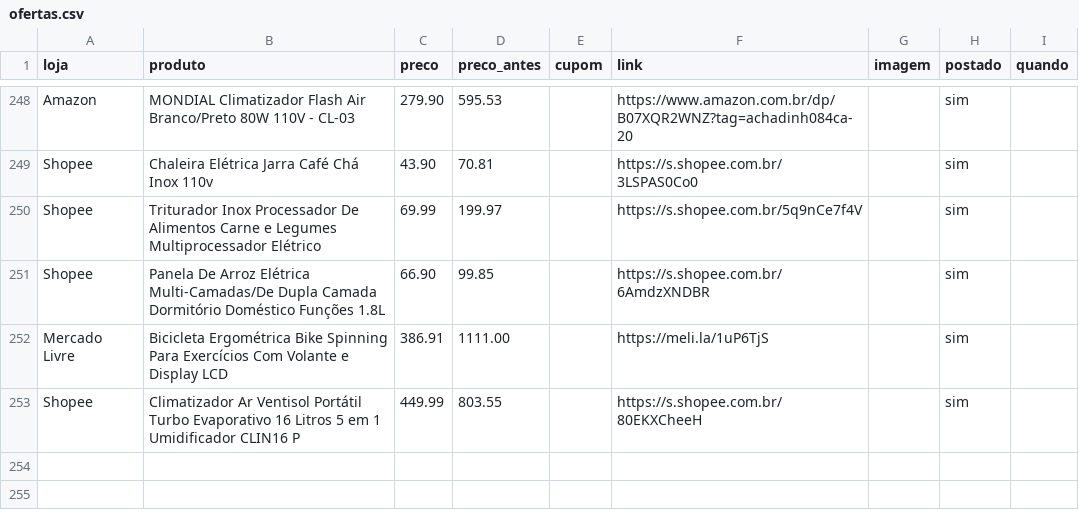
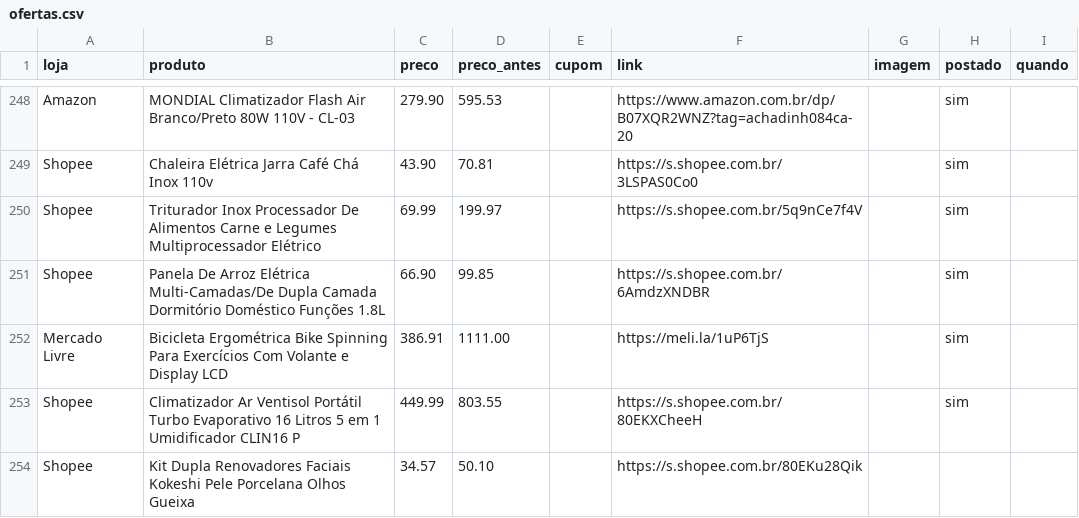
Before and after one commit to achadosindy-web/achadinhosbot, a CSV file: perfis/blackfriday/ofertas.csv, drawn as a sheet; only a part is shown, gaps mark what is left out; the diff names each change by its address in the sheet, - before the commit and + after, or states it on an @@ line.

```diff
--- a/perfis/blackfriday/ofertas.csv
+++ b/perfis/blackfriday/ofertas.csv
+row 254: Shopee | Kit Dupla Renovadores Faciais Kokeshi Pele Porcelana Olhos Gueixa | 34.57 | 50.10 |  | https://s.shopee.com.br/80EKu28Qik
```
Also changed, not shown: 1 other file.
